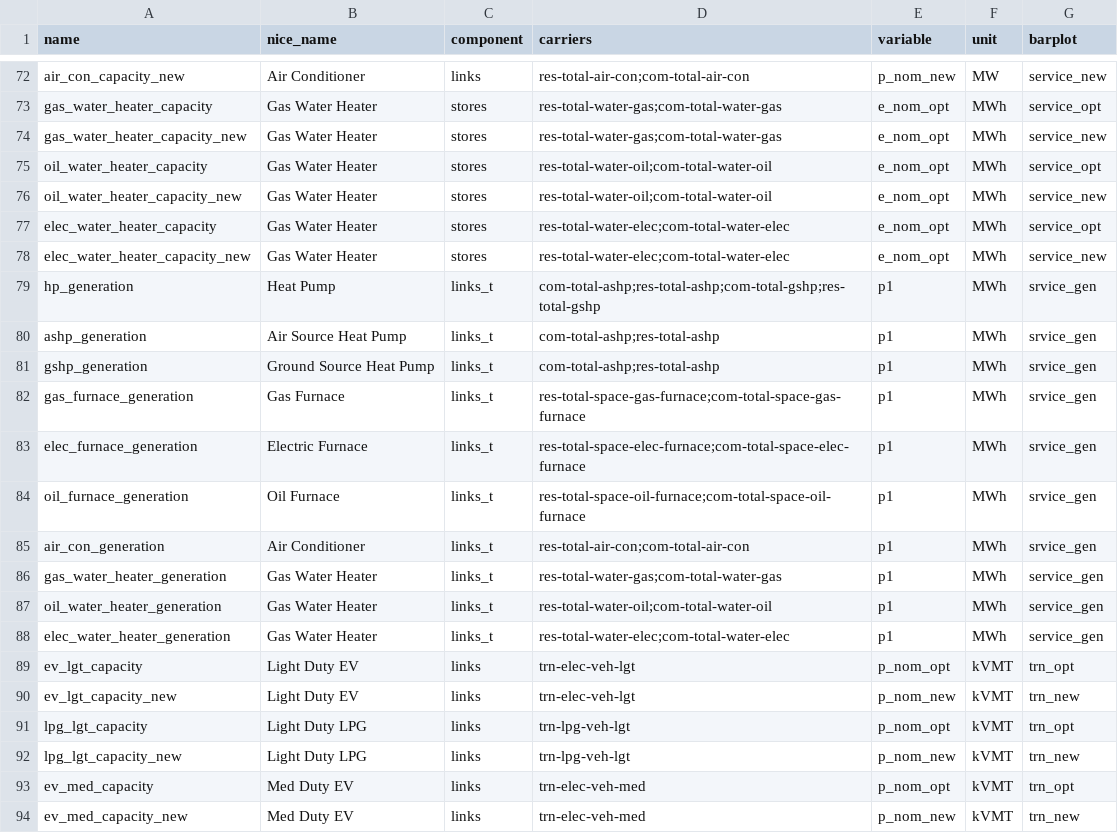
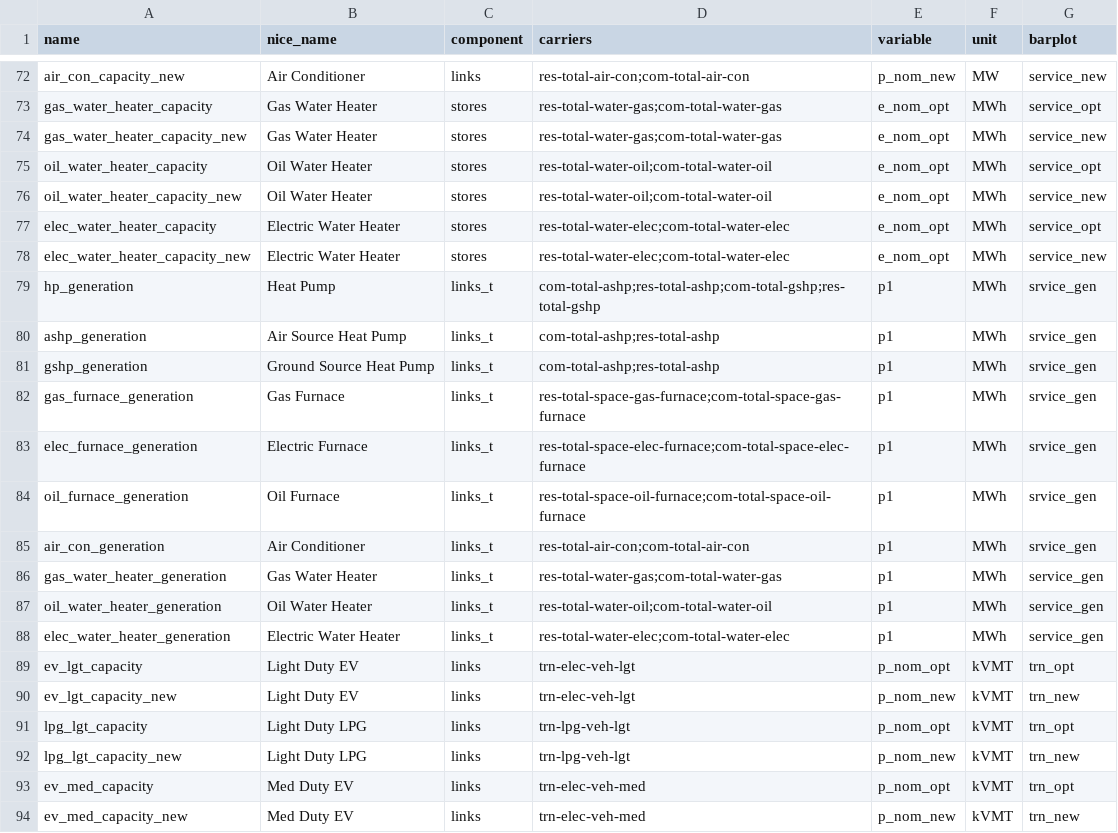
Before and after one commit to DeltaE/pypsa-gsa, a CSV file: config/results_ua.csv, drawn as a sheet; only a part is shown, gaps mark what is left out.

Commit message:
correct ua naming

```diff
--- a/config/results_ua.csv
+++ b/config/results_ua.csv
@@ -74,6 +74,6 @@ gas_water_heater_capacity,Gas Water Heater,stores,res-total-water-gas;com-total-
 gas_water_heater_capacity_new,Gas Water Heater,stores,res-total-water-gas;com-total-water-gas,e_nom_opt,MWh,service_new
-oil_water_heater_capacity,Gas Water Heater,stores,res-total-water-oil;com-total-water-oil,e_nom_opt,MWh,service_opt
-oil_water_heater_capacity_new,Gas Water Heater,stores,res-total-water-oil;com-total-water-oil,e_nom_opt,MWh,service_new
-elec_water_heater_capacity,Gas Water Heater,stores,res-total-water-elec;com-total-water-elec,e_nom_opt,MWh,service_opt
-elec_water_heater_capacity_new,Gas Water Heater,stores,res-total-water-elec;com-total-water-elec,e_nom_opt,MWh,service_new
+oil_water_heater_capacity,Oil Water Heater,stores,res-total-water-oil;com-total-water-oil,e_nom_opt,MWh,service_opt
+oil_water_heater_capacity_new,Oil Water Heater,stores,res-total-water-oil;com-total-water-oil,e_nom_opt,MWh,service_new
+elec_water_heater_capacity,Electric Water Heater,stores,res-total-water-elec;com-total-water-elec,e_nom_opt,MWh,service_opt
+elec_water_heater_capacity_new,Electric Water Heater,stores,res-total-water-elec;com-total-water-elec,e_nom_opt,MWh,service_new
 hp_generation,Heat Pump,links_t,com-total-ashp;res-total-ashp;com-total-gshp;res-total-gshp,p1,MWh,srvice_gen
@@ -86,4 +86,4 @@ air_con_generation,Air Conditioner,links_t,res-total-air-con;com-total-air-con,p
 gas_water_heater_generation,Gas Water Heater,links_t,res-total-water-gas;com-total-water-gas,p1,MWh,service_gen
-oil_water_heater_generation,Gas Water Heater,links_t,res-total-water-oil;com-total-water-oil,p1,MWh,service_gen
-elec_water_heater_generation,Gas Water Heater,links_t,res-total-water-elec;com-total-water-elec,p1,MWh,service_gen
+oil_water_heater_generation,Oil Water Heater,links_t,res-total-water-oil;com-total-water-oil,p1,MWh,service_gen
+elec_water_heater_generation,Electric Water Heater,links_t,res-total-water-elec;com-total-water-elec,p1,MWh,service_gen
 ev_lgt_capacity,Light Duty EV,links,trn-elec-veh-lgt,p_nom_opt,kVMT,trn_opt
```
